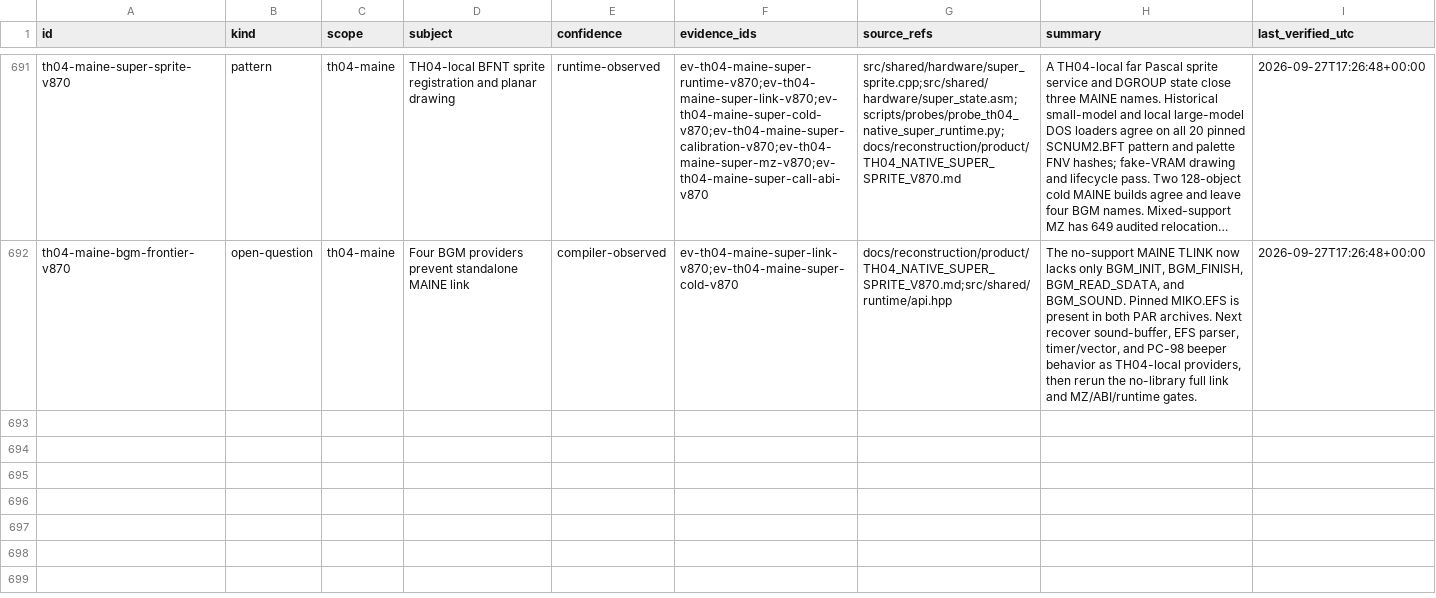
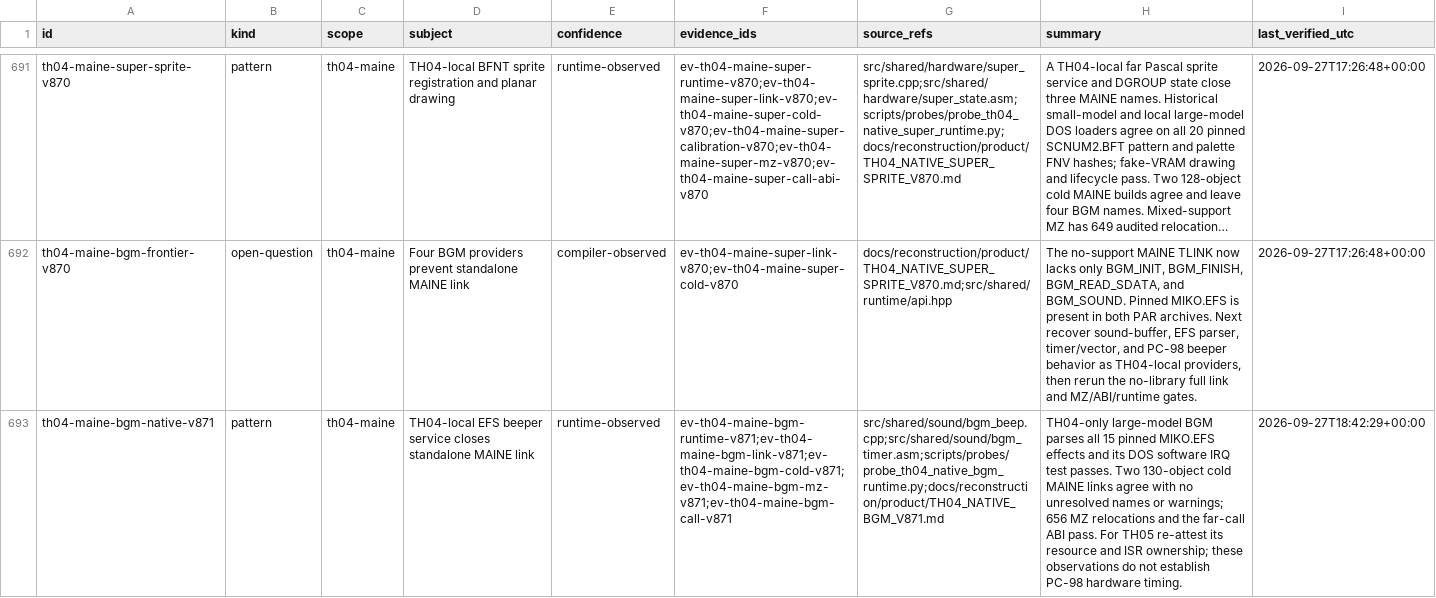
Before and after one commit to DropSonic0/th04, a CSV file: config/knowledge.csv, drawn as a sheet; only a part is shown, gaps mark what is left out; long unchanged cells end in …; the diff covers the shown part only; the diff names each change by its address in the sheet, - before the commit and + after, or states it on an @@ line.

Commit message:
gpt-6-sol: close native MAINE BGM link and audit IRQ relocations

```diff
--- a/config/knowledge.csv
+++ b/config/knowledge.csv
+row 693: th04-maine-bgm-native-v871 | pattern | th04-maine | TH04-local EFS beeper service closes standalone MAINE link | runtime-observed | ev-th04-maine-bgm-runtime-v871;ev-th04-maine-bgm-link-v871;ev-th04-maine-bgm-cold-v871;ev-th04-maine-bgm-mz-v871;ev-th04-maine-bgm-call-v871 | src/shared/sound/bgm_beep.cpp;src/shared/sound/bgm_timer.asm;scripts/probes/probe_th04_native_bgm_runtime.py;docs/reconstruction/product/TH04_NATIVE_BGM_V871.md | TH04-only large-model BGM parses all 15 pinned MIKO.EFS effects and its DOS software IRQ test passes. Two 130-object cold MAINE links agree with no unresolved names or warnings; 656 MZ relocations and the far-call ABI pass. For TH05 re-attest its resource and ISR ownership; these observations do not establish PC-98 hardware timing. | 2026-09-27T18:42:29+00:00
```
Also changed, not shown: 2 added rows elsewhere in this file, 14 other files.
